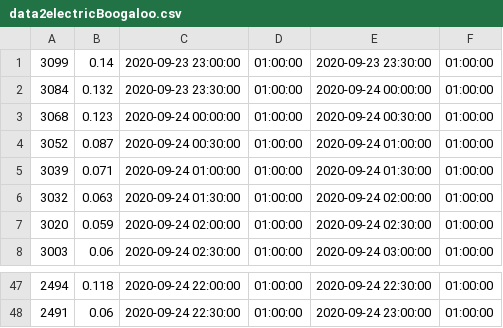
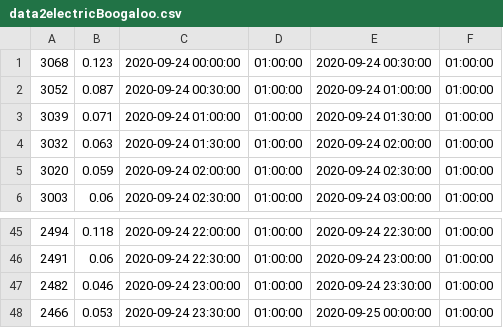
Before and after one commit to jvaque/Octo-Tweet, a CSV file: Python/data2electricBoogaloo.csv, drawn as a sheet; only a part is shown, gaps mark what is left out; removed rows and columns are numbered as before the commit, all else as after; the diff names each change by its address in the sheet, - before the commit and + after, or states it on an @@ line.

Commit message:
Fix Displaying Datetimes
After fully understanding how the datetimes are stored changed the way
the graph is created so it reflects the correct values. In the database
datetime values are stored with the timezone information for that
datetime value, with those two values the corresponding utc datetime can
be derived.

```diff
--- a/Python/data2electricBoogaloo.csv
+++ b/Python/data2electricBoogaloo.csv
-row 1: 3099 | 0.14 | 2020-09-23 23:00:00 | 01:00:00 | 2020-09-23 23:30:00 | 01:00:00
-row 2: 3084 | 0.132 | 2020-09-23 23:30:00 | 01:00:00 | 2020-09-24 00:00:00 | 01:00:00
+row 47: 2482 | 0.046 | 2020-09-24 23:00:00 | 01:00:00 | 2020-09-24 23:30:00 | 01:00:00
+row 48: 2466 | 0.053 | 2020-09-24 23:30:00 | 01:00:00 | 2020-09-25 00:00:00 | 01:00:00
```
Also changed, not shown: 1 other file.
